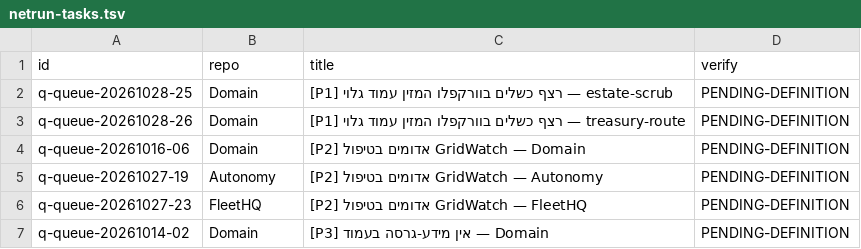
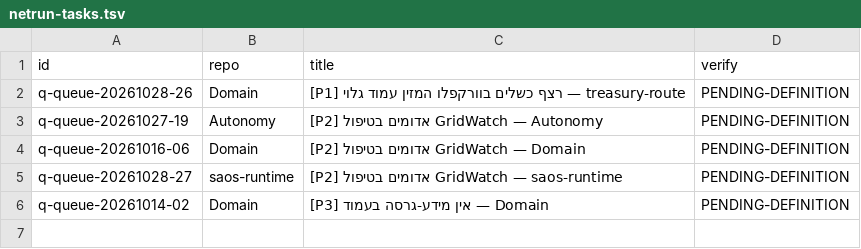
Before and after one commit to roshpinacare-sys/sovereign-runner-kit, a TSV file: state/netrun-tasks.tsv, drawn as a sheet.

Commit message:
netrun-loop: board refresh mapped=5 skipped=0 [skip ci]

```diff
--- a/state/netrun-tasks.tsv
+++ b/state/netrun-tasks.tsv
@@ -1,7 +1,6 @@
 id	repo	title	verify
-q-queue-20261028-25	Domain	[P1] רצף כשלים בוורקפלו המזין עמוד גלוי — estate-scrub	PENDING-DEFINITION
 q-queue-20261028-26	Domain	[P1] רצף כשלים בוורקפלו המזין עמוד גלוי — treasury-route	PENDING-DEFINITION
+q-queue-20261027-19	Autonomy	[P2] אדומים בטיפול GridWatch — Autonomy	PENDING-DEFINITION
 q-queue-20261016-06	Domain	[P2] אדומים בטיפול GridWatch — Domain	PENDING-DEFINITION
-q-queue-20261027-19	Autonomy	[P2] אדומים בטיפול GridWatch — Autonomy	PENDING-DEFINITION
-q-queue-20261027-23	FleetHQ	[P2] אדומים בטיפול GridWatch — FleetHQ	PENDING-DEFINITION
+q-queue-20261028-27	saos-runtime	[P2] אדומים בטיפול GridWatch — saos-runtime	PENDING-DEFINITION
 q-queue-20261014-02	Domain	[P3] אין מידע-גרסה בעמוד — Domain	PENDING-DEFINITION
```
Also changed, not shown: 1 other file.
